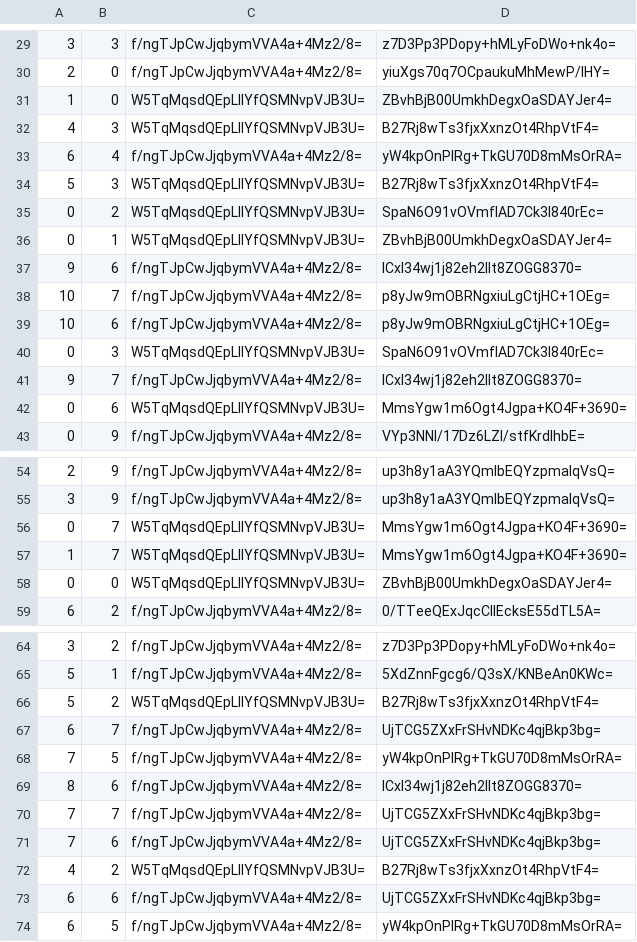
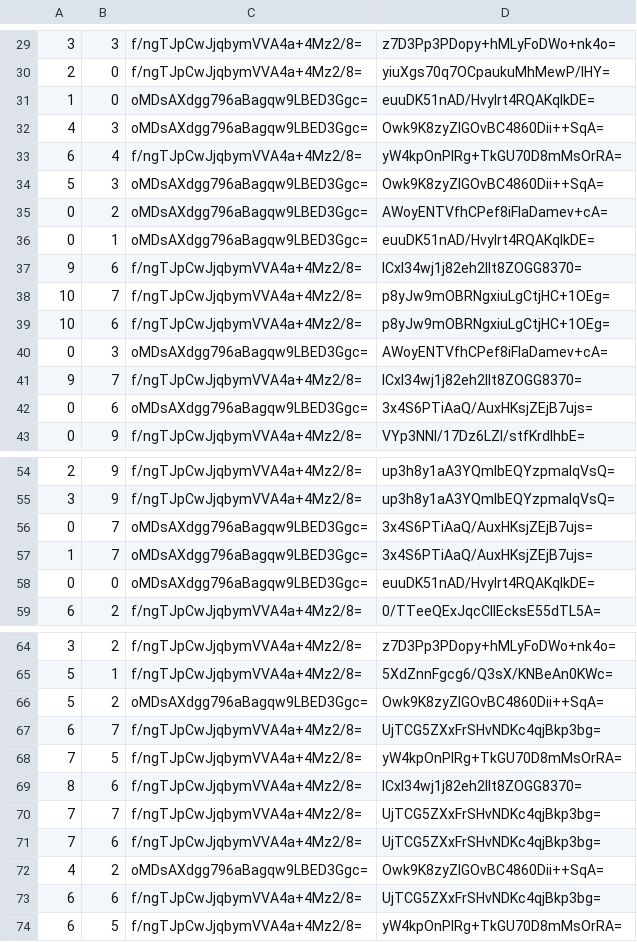
Before and after one commit to Kuma3mccm/Kuma3mccm.github.io, a CSV file: docs/tiles/zoom.0/metadata/k.0.0.csv, drawn as a sheet; only a part is shown, gaps mark what is left out; the diff covers the shown part only.

```diff
--- a/docs/tiles/zoom.0/metadata/k.0.0.csv
+++ b/docs/tiles/zoom.0/metadata/k.0.0.csv
@@ -30,8 +30,8 @@
 2,0,f/ngTJpCwJjqbymVVA4a+4Mz2/8=,yiuXgs70q7OCpaukuMhMewP/IHY=
-1,0,W5TqMqsdQEpLIIYfQSMNvpVJB3U=,ZBvhBjB00UmkhDegxOaSDAYJer4=
-4,3,W5TqMqsdQEpLIIYfQSMNvpVJB3U=,B27Rj8wTs3fjxXxnzOt4RhpVtF4=
+1,0,oMDsAXdgg796aBagqw9LBED3Ggc=,euuDK51nAD/HvyIrt4RQAKqlkDE=
+4,3,oMDsAXdgg796aBagqw9LBED3Ggc=,Owk9K8zyZlGOvBC4860Dii++SqA=
 6,4,f/ngTJpCwJjqbymVVA4a+4Mz2/8=,yW4kpOnPlRg+TkGU70D8mMsOrRA=
-5,3,W5TqMqsdQEpLIIYfQSMNvpVJB3U=,B27Rj8wTs3fjxXxnzOt4RhpVtF4=
-0,2,W5TqMqsdQEpLIIYfQSMNvpVJB3U=,SpaN6O91vOVmflAD7Ck3l840rEc=
-0,1,W5TqMqsdQEpLIIYfQSMNvpVJB3U=,ZBvhBjB00UmkhDegxOaSDAYJer4=
+5,3,oMDsAXdgg796aBagqw9LBED3Ggc=,Owk9K8zyZlGOvBC4860Dii++SqA=
+0,2,oMDsAXdgg796aBagqw9LBED3Ggc=,AWoyENTVfhCPef8iFIaDamev+cA=
+0,1,oMDsAXdgg796aBagqw9LBED3Ggc=,euuDK51nAD/HvyIrt4RQAKqlkDE=
 9,6,f/ngTJpCwJjqbymVVA4a+4Mz2/8=,lCxl34wj1j82eh2llt8ZOGG8370=
@@ -39,5 +39,5 @@
 10,6,f/ngTJpCwJjqbymVVA4a+4Mz2/8=,p8yJw9mOBRNgxiuLgCtjHC+1OEg=
-0,3,W5TqMqsdQEpLIIYfQSMNvpVJB3U=,SpaN6O91vOVmflAD7Ck3l840rEc=
+0,3,oMDsAXdgg796aBagqw9LBED3Ggc=,AWoyENTVfhCPef8iFIaDamev+cA=
 9,7,f/ngTJpCwJjqbymVVA4a+4Mz2/8=,lCxl34wj1j82eh2llt8ZOGG8370=
-0,6,W5TqMqsdQEpLIIYfQSMNvpVJB3U=,MmsYgw1m6Ogt4Jgpa+KO4F+3690=
+0,6,oMDsAXdgg796aBagqw9LBED3Ggc=,3x4S6PTiAaQ/AuxHKsjZEjB7ujs=
 0,9,f/ngTJpCwJjqbymVVA4a+4Mz2/8=,VYp3NNI/17Dz6LZl/stfKrdIhbE=
@@ -55,5 +55,5 @@
 3,9,f/ngTJpCwJjqbymVVA4a+4Mz2/8=,up3h8y1aA3YQmlbEQYzpmaIqVsQ=
-0,7,W5TqMqsdQEpLIIYfQSMNvpVJB3U=,MmsYgw1m6Ogt4Jgpa+KO4F+3690=
-1,7,W5TqMqsdQEpLIIYfQSMNvpVJB3U=,MmsYgw1m6Ogt4Jgpa+KO4F+3690=
-0,0,W5TqMqsdQEpLIIYfQSMNvpVJB3U=,ZBvhBjB00UmkhDegxOaSDAYJer4=
+0,7,oMDsAXdgg796aBagqw9LBED3Ggc=,3x4S6PTiAaQ/AuxHKsjZEjB7ujs=
+1,7,oMDsAXdgg796aBagqw9LBED3Ggc=,3x4S6PTiAaQ/AuxHKsjZEjB7ujs=
+0,0,oMDsAXdgg796aBagqw9LBED3Ggc=,euuDK51nAD/HvyIrt4RQAKqlkDE=
 6,2,f/ngTJpCwJjqbymVVA4a+4Mz2/8=,0/TTeeQExJqcCllEcksE55dTL5A=
@@ -65,3 +65,3 @@
 5,1,f/ngTJpCwJjqbymVVA4a+4Mz2/8=,5XdZnnFgcg6/Q3sX/KNBeAn0KWc=
-5,2,W5TqMqsdQEpLIIYfQSMNvpVJB3U=,B27Rj8wTs3fjxXxnzOt4RhpVtF4=
+5,2,oMDsAXdgg796aBagqw9LBED3Ggc=,Owk9K8zyZlGOvBC4860Dii++SqA=
 6,7,f/ngTJpCwJjqbymVVA4a+4Mz2/8=,UjTCG5ZXxFrSHvNDKc4qjBkp3bg=
@@ -71,3 +71,3 @@
 7,6,f/ngTJpCwJjqbymVVA4a+4Mz2/8=,UjTCG5ZXxFrSHvNDKc4qjBkp3bg=
-4,2,W5TqMqsdQEpLIIYfQSMNvpVJB3U=,B27Rj8wTs3fjxXxnzOt4RhpVtF4=
+4,2,oMDsAXdgg796aBagqw9LBED3Ggc=,Owk9K8zyZlGOvBC4860Dii++SqA=
 6,6,f/ngTJpCwJjqbymVVA4a+4Mz2/8=,UjTCG5ZXxFrSHvNDKc4qjBkp3bg=
```
Also changed, not shown: 48 edited cells elsewhere in this file, docs/tiles/zoom.-1/metadata/k.0.0.csv, docs/tiles/zoom.-2/metadata/k.0.0.csv, 51 other files.
